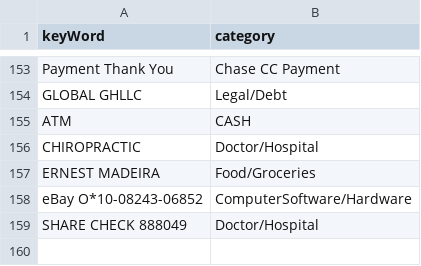
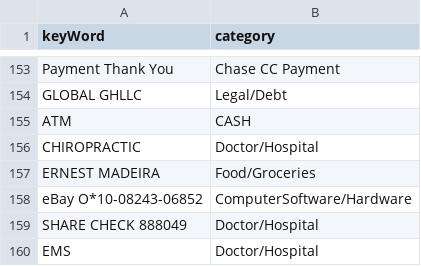
Before and after one commit to jbyrnescu/finance, a CSV file: Categorize/Categorized.csv, drawn as a sheet; only a part is shown, gaps mark what is left out; the diff names each change by its address in the sheet, - before the commit and + after, or states it on an @@ line.

Commit message:
Categorized EMS as Doctor/Hospital.  EMS Emergency Medical Services.  (Ambulance)

```diff
--- a/Categorize/Categorized.csv
+++ b/Categorize/Categorized.csv
+row 160: EMS | Doctor/Hospital
```
